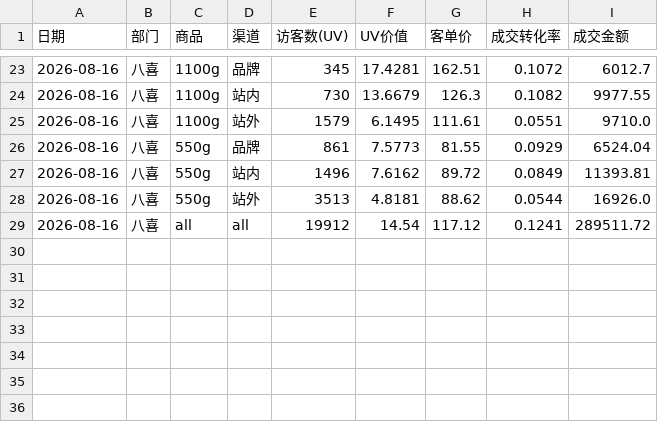
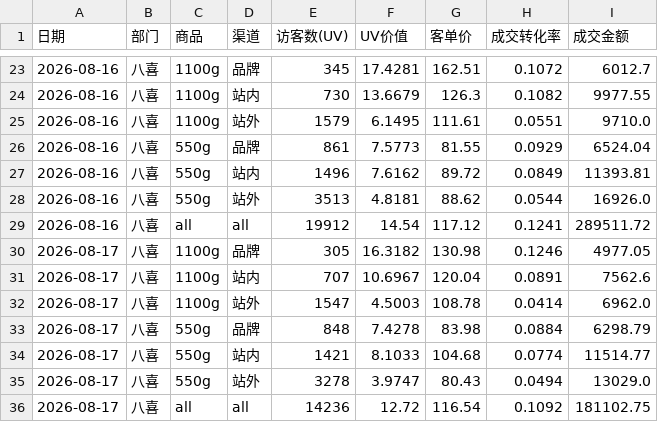
Before and after one commit to KenSong/Dashboard, a CSV file: traffic_source_summary.csv, drawn as a sheet; only a part is shown, gaps mark what is left out; the diff names each change by its address in the sheet, - before the commit and + after, or states it on an @@ line.

```diff
--- a/traffic_source_summary.csv
+++ b/traffic_source_summary.csv
+row 30: 2026-08-17 | 八喜 | 1100g | 品牌 | 305 | 16.3182 | 130.98 | 0.1246 | 4977.05
+row 31: 2026-08-17 | 八喜 | 1100g | 站内 | 707 | 10.6967 | 120.04 | 0.0891 | 7562.6
+row 32: 2026-08-17 | 八喜 | 1100g | 站外 | 1547 | 4.5003 | 108.78 | 0.0414 | 6962.0
+row 33: 2026-08-17 | 八喜 | 550g | 品牌 | 848 | 7.4278 | 83.98 | 0.0884 | 6298.79
+row 34: 2026-08-17 | 八喜 | 550g | 站内 | 1421 | 8.1033 | 104.68 | 0.0774 | 11514.77
+row 35: 2026-08-17 | 八喜 | 550g | 站外 | 3278 | 3.9747 | 80.43 | 0.0494 | 13029.0
+row 36: 2026-08-17 | 八喜 | all | all | 14236 | 12.72 | 116.54 | 0.1092 | 181102.75
```
Also changed, not shown: result.csv, 2 other files.
